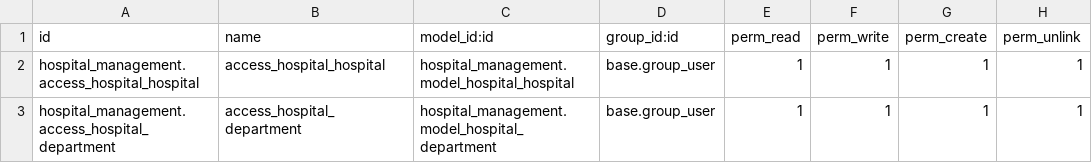
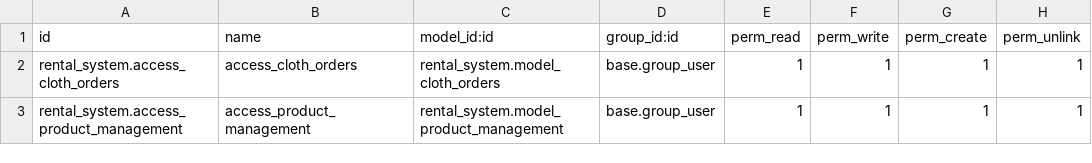
Before and after one commit to ramizbelim/rental_system, a CSV file: security/ir.model.access.csv, drawn as a sheet.

```diff
--- a/security/ir.model.access.csv
+++ b/security/ir.model.access.csv
@@ -1,3 +1,3 @@
 id,name,model_id:id,group_id:id,perm_read,perm_write,perm_create,perm_unlink
-hospital_management.access_hospital_hospital,access_hospital_hospital,hospital_management.model_hospital_hospital,base.group_user,1,1,1,1
-hospital_management.access_hospital_department,access_hospital_department,hospital_management.model_hospital_department,base.group_user,1,1,1,1
+rental_system.access_cloth_orders,access_cloth_orders,rental_system.model_cloth_orders,base.group_user,1,1,1,1
+rental_system.access_product_management,access_product_management,rental_system.model_product_management,base.group_user,1,1,1,1
```
Also changed, not shown: 10 other files.
